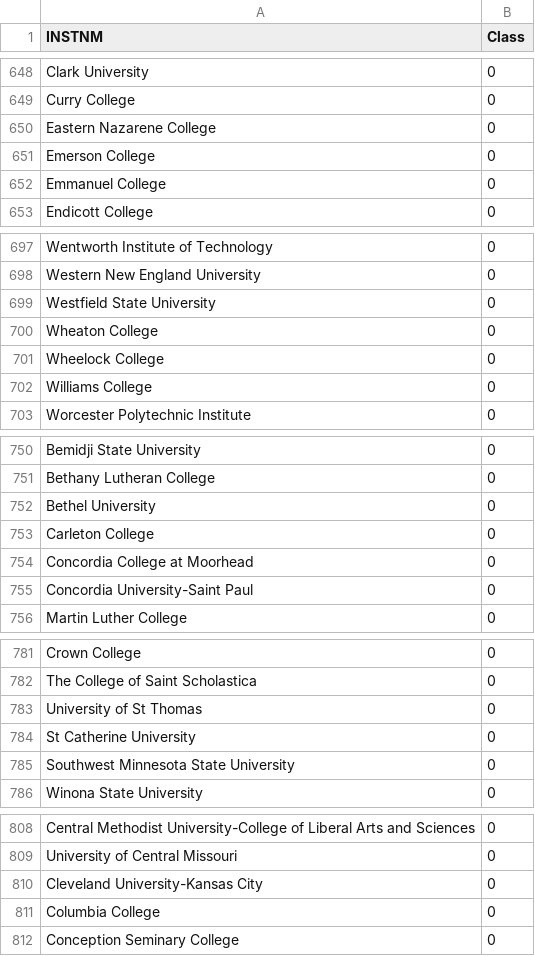
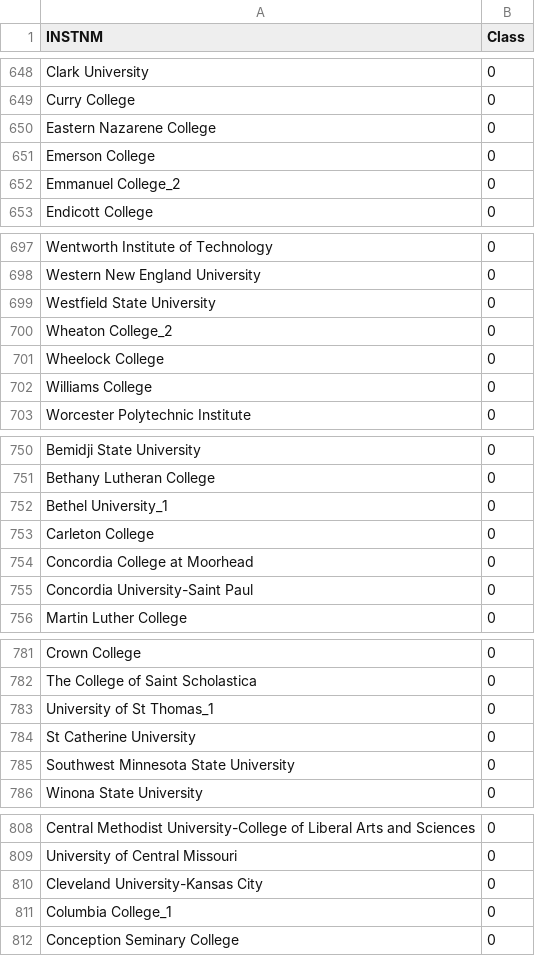
Before and after one commit to alexfoster/NaiveBayes, a CSV file: Other/classifications.csv, drawn as a sheet; only a part is shown, gaps mark what is left out; the diff covers the shown part only.

```diff
--- a/Other/classifications.csv
+++ b/Other/classifications.csv
@@ -651,3 +651,3 @@ Eastern Nazarene College,0
 Emerson College,0
-Emmanuel College,0
+Emmanuel College_2,0
 Endicott College,0
@@ -699,3 +699,3 @@ Western New England University,0
 Westfield State University,0
-Wheaton College,0
+Wheaton College_2,0
 Wheelock College,0
@@ -751,3 +751,3 @@ Bemidji State University,0
 Bethany Lutheran College,0
-Bethel University,0
+Bethel University_1,0
 Carleton College,0
@@ -782,3 +782,3 @@ Crown College,0
 The College of Saint Scholastica,0
-University of St Thomas,0
+University of St Thomas_1,0
 St Catherine University,0
@@ -810,3 +810,3 @@ University of Central Missouri,0
 Cleveland University-Kansas City,0
-Columbia College,0
+Columbia College_1,0
 Conception Seminary College,0
```
Also changed, not shown: 3 removed rows and 21 edited cells elsewhere in this file, 6 other files.
